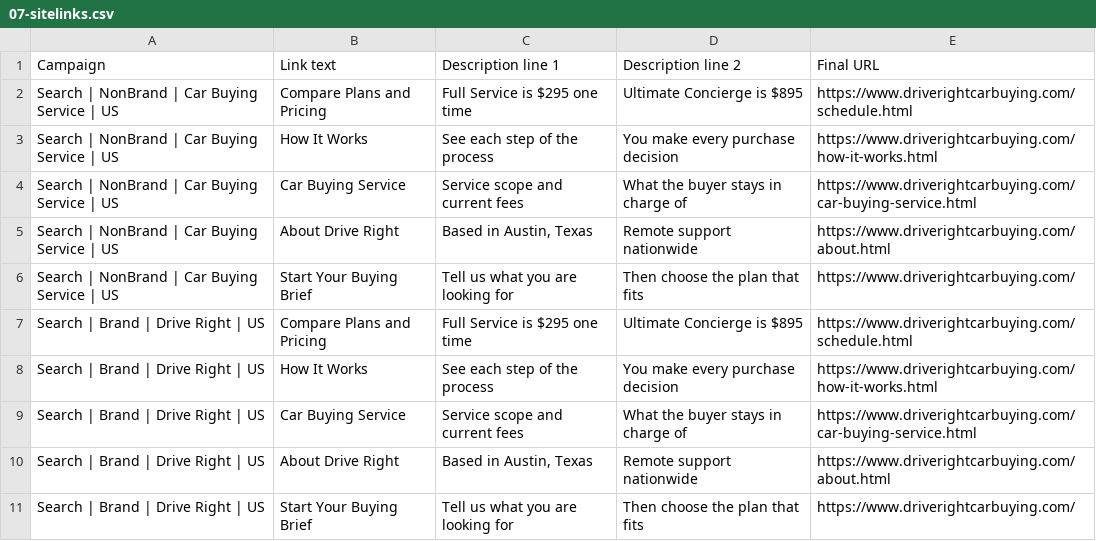
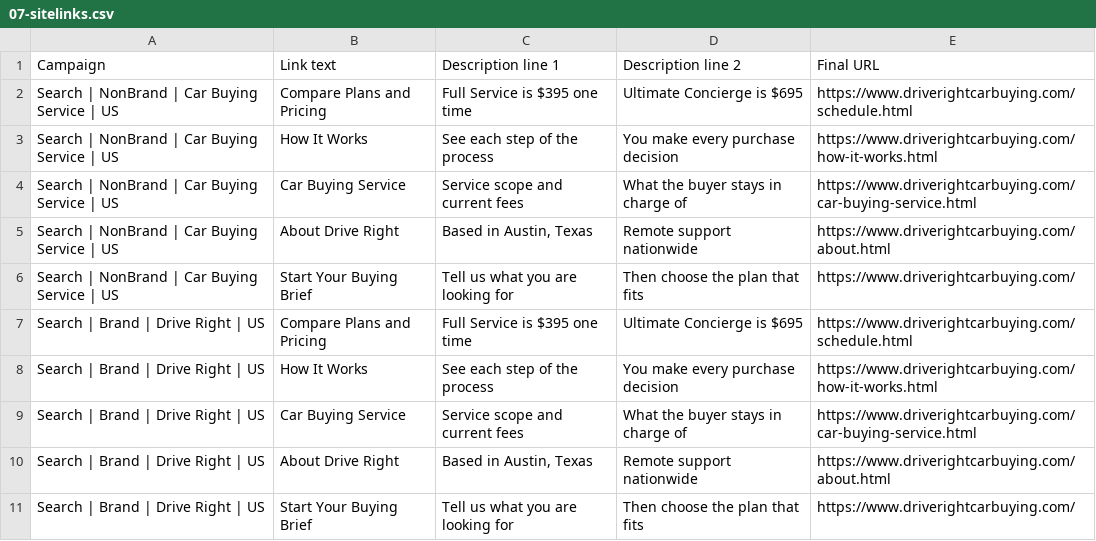
Before and after one commit to m1jenkins/Barton, a CSV file: outputs/2026-10-google-search-ads/editor-import/07-sitelinks.csv, drawn as a sheet.

```diff
--- a/outputs/2026-10-google-search-ads/editor-import/07-sitelinks.csv
+++ b/outputs/2026-10-google-search-ads/editor-import/07-sitelinks.csv
@@ -1,3 +1,3 @@
 Campaign,Link text,Description line 1,Description line 2,Final URL
-Search | NonBrand | Car Buying Service | US,Compare Plans and Pricing,Full Service is $295 one time,Ultimate Concierge is $895,https://www.driverightcarbuying.com/schedule.html
+Search | NonBrand | Car Buying Service | US,Compare Plans and Pricing,Full Service is $395 one time,Ultimate Concierge is $695,https://www.driverightcarbuying.com/schedule.html
 Search | NonBrand | Car Buying Service | US,How It Works,See each step of the process,You make every purchase decision,https://www.driverightcarbuying.com/how-it-works.html
@@ -6,3 +6,3 @@ Search | NonBrand | Car Buying Service | US,About Drive Right,"Based in Austin,
 Search | NonBrand | Car Buying Service | US,Start Your Buying Brief,Tell us what you are looking for,Then choose the plan that fits,https://www.driverightcarbuying.com/
-Search | Brand | Drive Right | US,Compare Plans and Pricing,Full Service is $295 one time,Ultimate Concierge is $895,https://www.driverightcarbuying.com/schedule.html
+Search | Brand | Drive Right | US,Compare Plans and Pricing,Full Service is $395 one time,Ultimate Concierge is $695,https://www.driverightcarbuying.com/schedule.html
 Search | Brand | Drive Right | US,How It Works,See each step of the process,You make every purchase decision,https://www.driverightcarbuying.com/how-it-works.html
```
Also changed, not shown: outputs/2026-10-google-search-ads/editor-import/06-responsive-search-ads.csv, outputs/2026-10-google-search-ads/editor-import/08-callouts.csv, 2 other files.
